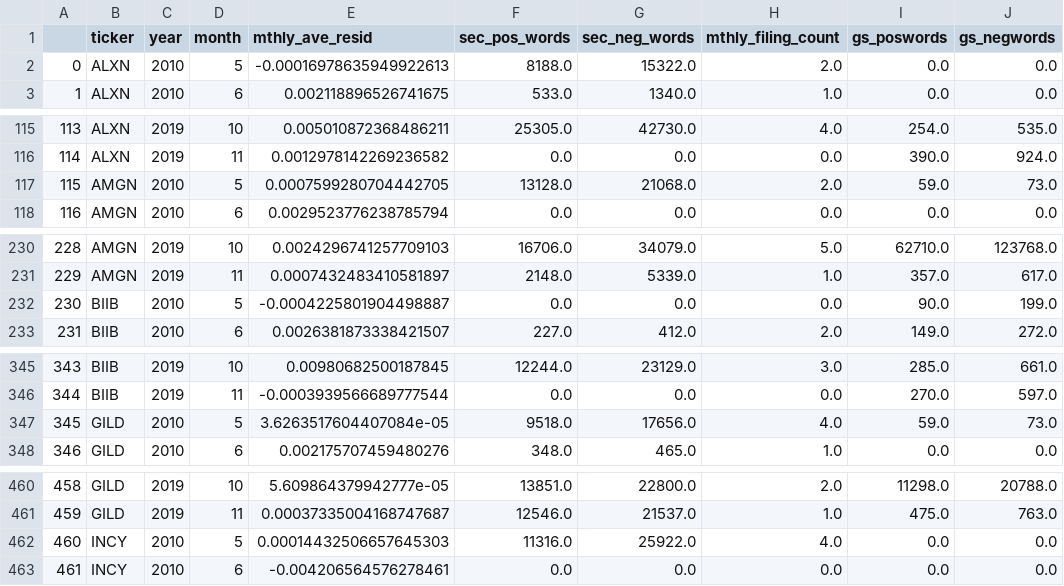
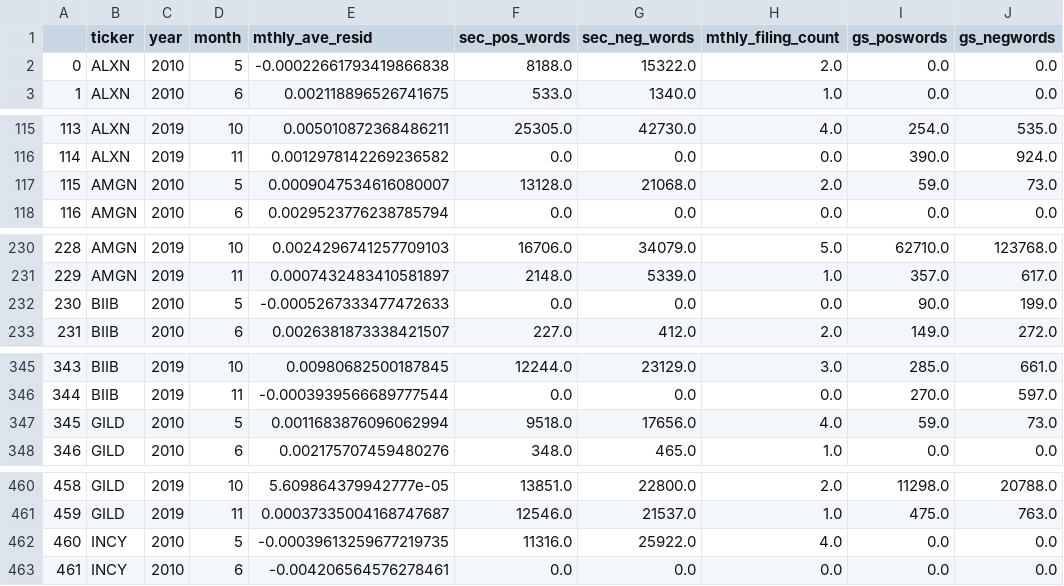
Before and after one commit to georgetown-analytics/Economic-Events, a CSV file: constructed/capstone/combined_mthly_dataset.csv, drawn as a sheet; only a part is shown, gaps mark what is left out; the diff covers the shown part only.

Commit message:
Latest updates with better residual logic

```diff
--- a/constructed/capstone/combined_mthly_dataset.csv
+++ b/constructed/capstone/combined_mthly_dataset.csv
@@ -1,3 +1,3 @@
 ,ticker,year,month,mthly_ave_resid,sec_pos_words,sec_neg_words,mthly_filing_count,gs_poswords,gs_negwords
-0,ALXN,2010,5,-0.00016978635949922613,8188.0,15322.0,2.0,0.0,0.0
+0,ALXN,2010,5,-0.00022661793419866838,8188.0,15322.0,2.0,0.0,0.0
 1,ALXN,2010,6,0.002118896526741675,533.0,1340.0,1.0,0.0,0.0
@@ -116,3 +116,3 @@
 114,ALXN,2019,11,0.0012978142269236582,0.0,0.0,0.0,390.0,924.0
-115,AMGN,2010,5,0.0007599280704442705,13128.0,21068.0,2.0,59.0,73.0
+115,AMGN,2010,5,0.0009047534616080007,13128.0,21068.0,2.0,59.0,73.0
 116,AMGN,2010,6,0.0029523776238785794,0.0,0.0,0.0,0.0,0.0
@@ -231,3 +231,3 @@
 229,AMGN,2019,11,0.0007432483410581897,2148.0,5339.0,1.0,357.0,617.0
-230,BIIB,2010,5,-0.0004225801904498887,0.0,0.0,0.0,90.0,199.0
+230,BIIB,2010,5,-0.0005267333477472633,0.0,0.0,0.0,90.0,199.0
 231,BIIB,2010,6,0.0026381873338421507,227.0,412.0,2.0,149.0,272.0
@@ -346,3 +346,3 @@
 344,BIIB,2019,11,-0.0003939566689777544,0.0,0.0,0.0,270.0,597.0
-345,GILD,2010,5,3.6263517604407084e-05,9518.0,17656.0,4.0,59.0,73.0
+345,GILD,2010,5,0.0011683876096062994,9518.0,17656.0,4.0,59.0,73.0
 346,GILD,2010,6,0.002175707459480276,348.0,465.0,1.0,0.0,0.0
@@ -461,3 +461,3 @@
 459,GILD,2019,11,0.00037335004168747687,12546.0,21537.0,1.0,475.0,763.0
-460,INCY,2010,5,0.00014432506657645303,11316.0,25922.0,4.0,0.0,0.0
+460,INCY,2010,5,-0.00039613259677219735,11316.0,25922.0,4.0,0.0,0.0
 461,INCY,2010,6,-0.004206564576278461,0.0,0.0,0.0,0.0,0.0
```
Also changed, not shown: 2 edited cells elsewhere in this file, 1 other file.
